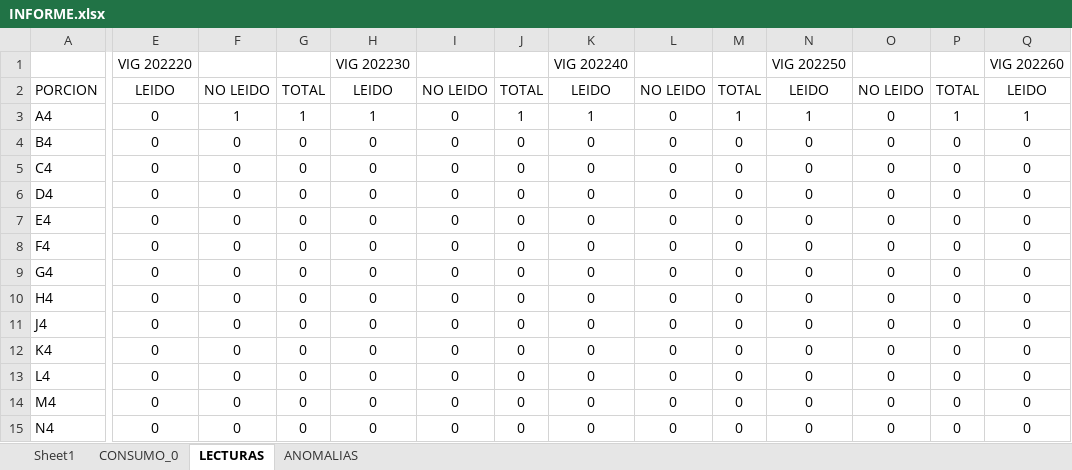
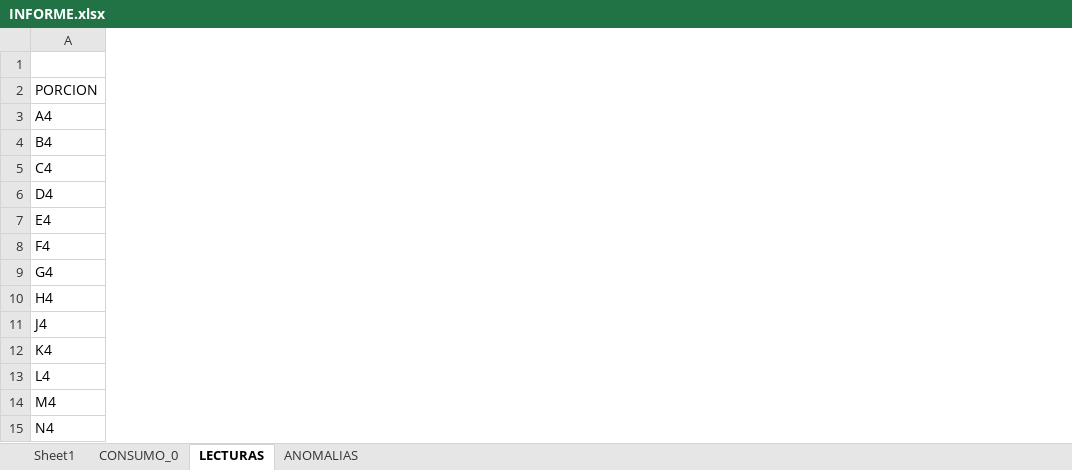
Before and after one commit to Xtebandido/PROGRAMA, an Excel workbook: files/INFORME.xlsx, sheet LECTURAS, drawn as a sheet; only a part is shown, gaps mark what is left out; values as stored, in another font and other column widths than the file's, no borders; the diff covers the shown part only; the diff names each change by its address in the sheet, - before the commit and + after, or states it on an @@ line.

```diff
--- a/files/INFORME.xlsx (sheet LECTURAS)
+++ b/files/INFORME.xlsx (sheet LECTURAS)
-column E (LEIDO), row 1: VIG 202220; rows 3-15: all 0
-column F (NO LEIDO), rows 3-15: 1 | 0 | 0 | 0 | 0 | 0 | 0 | 0 | 0 | 0 | 0 | 0 | 0
-column G (TOTAL), rows 3-15: 1 | 0 | 0 | 0 | 0 | 0 | 0 | 0 | 0 | 0 | 0 | 0 | 0
-column H (LEIDO), row 1: VIG 202230; rows 3-15: 1 | 0 | 0 | 0 | 0 | 0 | 0 | 0 | 0 | 0 | 0 | 0 | 0
-column I (NO LEIDO), rows 3-15: all 0
-column J (TOTAL), rows 3-15: 1 | 0 | 0 | 0 | 0 | 0 | 0 | 0 | 0 | 0 | 0 | 0 | 0
-column K (LEIDO), row 1: VIG 202240; rows 3-15: 1 | 0 | 0 | 0 | 0 | 0 | 0 | 0 | 0 | 0 | 0 | 0 | 0
-column L (NO LEIDO), rows 3-15: all 0
-column M (TOTAL), rows 3-15: 1 | 0 | 0 | 0 | 0 | 0 | 0 | 0 | 0 | 0 | 0 | 0 | 0
-column N (LEIDO), row 1: VIG 202250; rows 3-15: 1 | 0 | 0 | 0 | 0 | 0 | 0 | 0 | 0 | 0 | 0 | 0 | 0
-column O (NO LEIDO), rows 3-15: all 0
-column P (TOTAL), rows 3-15: 1 | 0 | 0 | 0 | 0 | 0 | 0 | 0 | 0 | 0 | 0 | 0 | 0
-column Q (LEIDO), row 1: VIG 202260; rows 3-15: 1 | 0 | 0 | 0 | 0 | 0 | 0 | 0 | 0 | 0 | 0 | 0 | 0
```
Also changed, not shown: 56 removed columns and 3 edited cells elsewhere in this sheet, sheet CONSUMO_0, sheet ANOMALIAS, 2 other files.
